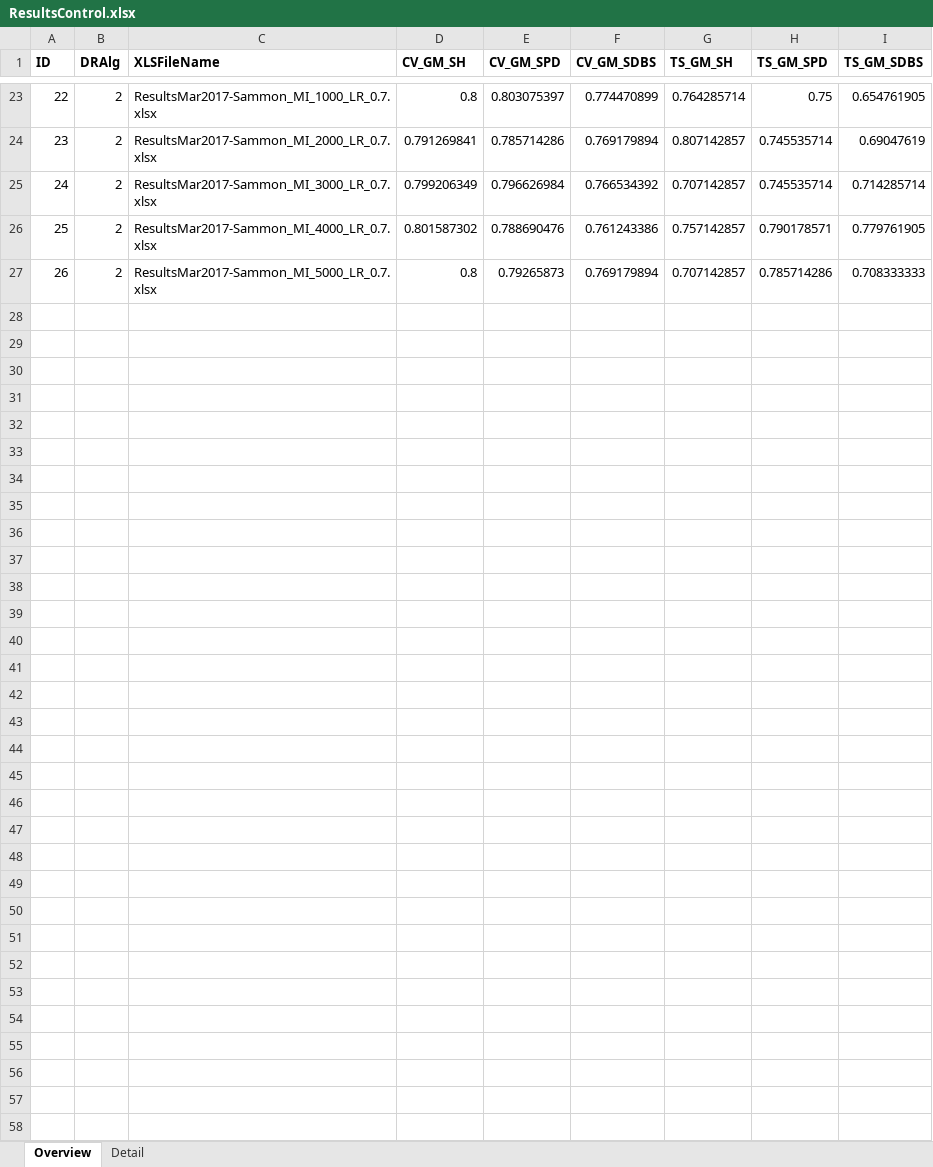
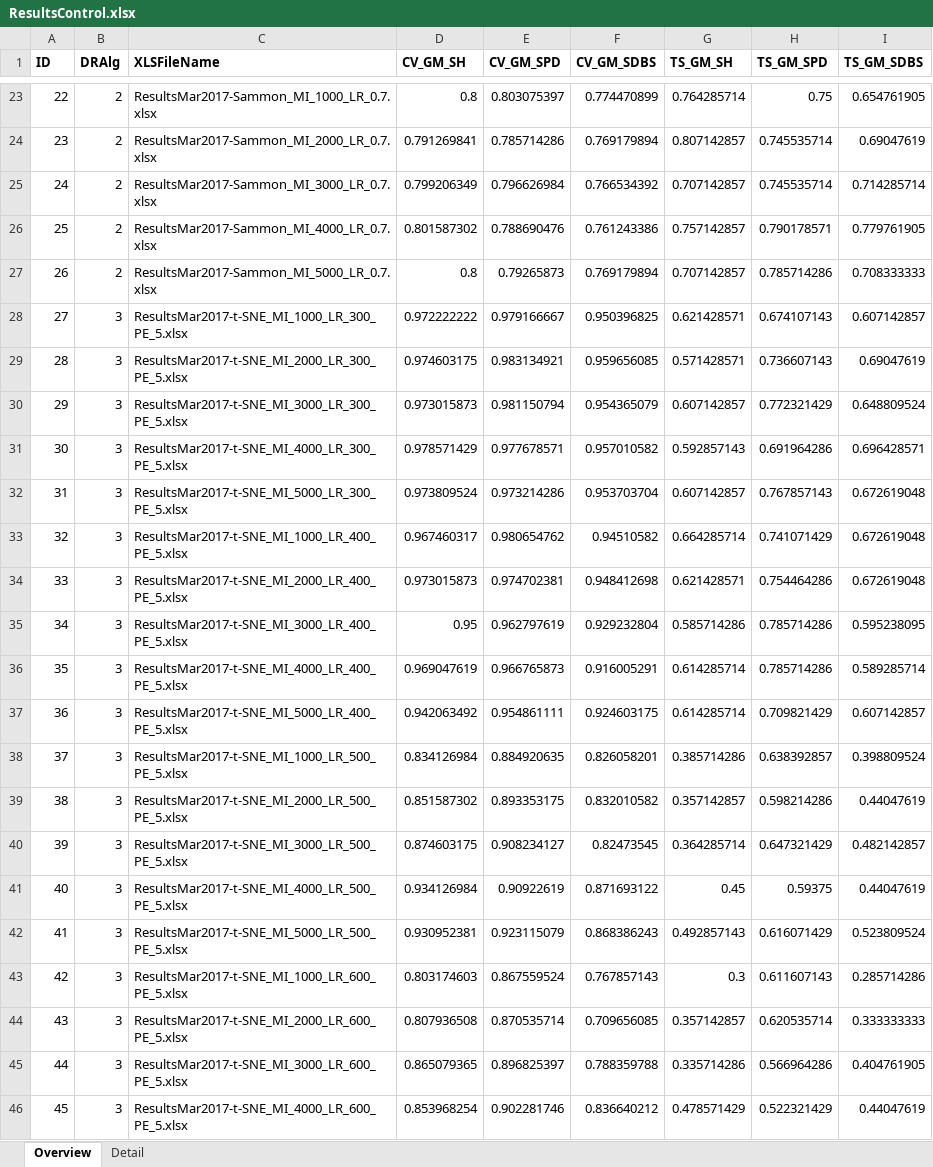
Before and after one commit to oliveirafhm/DR-Toolbox-Benchmark, an Excel workbook: PaperNeural/ResultsControl.xlsx, sheet Overview, drawn as a sheet; only a part is shown, gaps mark what is left out; values as stored, in another font and other column widths than the file's, no borders; the diff covers the shown part only; the diff names each change by its address in the sheet, - before the commit and + after, or states it on an @@ line.

```diff
--- a/PaperNeural/ResultsControl.xlsx (sheet Overview)
+++ b/PaperNeural/ResultsControl.xlsx (sheet Overview)
+row 28: 27 | 3 | ResultsMar2017-t-SNE_MI_1000_LR_300_PE_5.xlsx | 0.972222222 | 0.979166667 | 0.950396825 | 0.621428571 | 0.674107143 | 0.607142857
+row 29: 28 | 3 | ResultsMar2017-t-SNE_MI_2000_LR_300_PE_5.xlsx | 0.974603175 | 0.983134921 | 0.959656085 | 0.571428571 | 0.736607143 | 0.69047619
+row 30: 29 | 3 | ResultsMar2017-t-SNE_MI_3000_LR_300_PE_5.xlsx | 0.973015873 | 0.981150794 | 0.954365079 | 0.607142857 | 0.772321429 | 0.648809524
+row 31: 30 | 3 | ResultsMar2017-t-SNE_MI_4000_LR_300_PE_5.xlsx | 0.978571429 | 0.977678571 | 0.957010582 | 0.592857143 | 0.691964286 | 0.696428571
+row 32: 31 | 3 | ResultsMar2017-t-SNE_MI_5000_LR_300_PE_5.xlsx | 0.973809524 | 0.973214286 | 0.953703704 | 0.607142857 | 0.767857143 | 0.672619048
+row 33: 32 | 3 | ResultsMar2017-t-SNE_MI_1000_LR_400_PE_5.xlsx | 0.967460317 | 0.980654762 | 0.94510582 | 0.664285714 | 0.741071429 | 0.672619048
+row 34: 33 | 3 | ResultsMar2017-t-SNE_MI_2000_LR_400_PE_5.xlsx | 0.973015873 | 0.974702381 | 0.948412698 | 0.621428571 | 0.754464286 | 0.672619048
+row 35: 34 | 3 | ResultsMar2017-t-SNE_MI_3000_LR_400_PE_5.xlsx | 0.95 | 0.962797619 | 0.929232804 | 0.585714286 | 0.785714286 | 0.595238095
+row 36: 35 | 3 | ResultsMar2017-t-SNE_MI_4000_LR_400_PE_5.xlsx | 0.969047619 | 0.966765873 | 0.916005291 | 0.614285714 | 0.785714286 | 0.589285714
+row 37: 36 | 3 | ResultsMar2017-t-SNE_MI_5000_LR_400_PE_5.xlsx | 0.942063492 | 0.954861111 | 0.924603175 | 0.614285714 | 0.709821429 | 0.607142857
+row 38: 37 | 3 | ResultsMar2017-t-SNE_MI_1000_LR_500_PE_5.xlsx | 0.834126984 | 0.884920635 | 0.826058201 | 0.385714286 | 0.638392857 | 0.398809524
+row 39: 38 | 3 | ResultsMar2017-t-SNE_MI_2000_LR_500_PE_5.xlsx | 0.851587302 | 0.893353175 | 0.832010582 | 0.357142857 | 0.598214286 | 0.44047619
+row 40: 39 | 3 | ResultsMar2017-t-SNE_MI_3000_LR_500_PE_5.xlsx | 0.874603175 | 0.908234127 | 0.82473545 | 0.364285714 | 0.647321429 | 0.482142857
+row 41: 40 | 3 | ResultsMar2017-t-SNE_MI_4000_LR_500_PE_5.xlsx | 0.934126984 | 0.90922619 | 0.871693122 | 0.45 | 0.59375 | 0.44047619
+row 42: 41 | 3 | ResultsMar2017-t-SNE_MI_5000_LR_500_PE_5.xlsx | 0.930952381 | 0.923115079 | 0.868386243 | 0.492857143 | 0.616071429 | 0.523809524
+row 43: 42 | 3 | ResultsMar2017-t-SNE_MI_1000_LR_600_PE_5.xlsx | 0.803174603 | 0.867559524 | 0.767857143 | 0.3 | 0.611607143 | 0.285714286
+row 44: 43 | 3 | ResultsMar2017-t-SNE_MI_2000_LR_600_PE_5.xlsx | 0.807936508 | 0.870535714 | 0.709656085 | 0.357142857 | 0.620535714 | 0.333333333
+row 45: 44 | 3 | ResultsMar2017-t-SNE_MI_3000_LR_600_PE_5.xlsx | 0.865079365 | 0.896825397 | 0.788359788 | 0.335714286 | 0.566964286 | 0.404761905
+row 46: 45 | 3 | ResultsMar2017-t-SNE_MI_4000_LR_600_PE_5.xlsx | 0.853968254 | 0.902281746 | 0.836640212 | 0.478571429 | 0.522321429 | 0.44047619
```
Also changed, not shown: 31 added rows elsewhere in this sheet, sheet Detail, PaperNeural/ExperimentsConfigMar2017_23-Mar-2017_pcadriano_p2_tsne.xlsx, PaperNeural/ExperimentsConfigMar2017_23-Mar-2017_pcbiolab_p1_tsne.xlsx, 23 other files.
